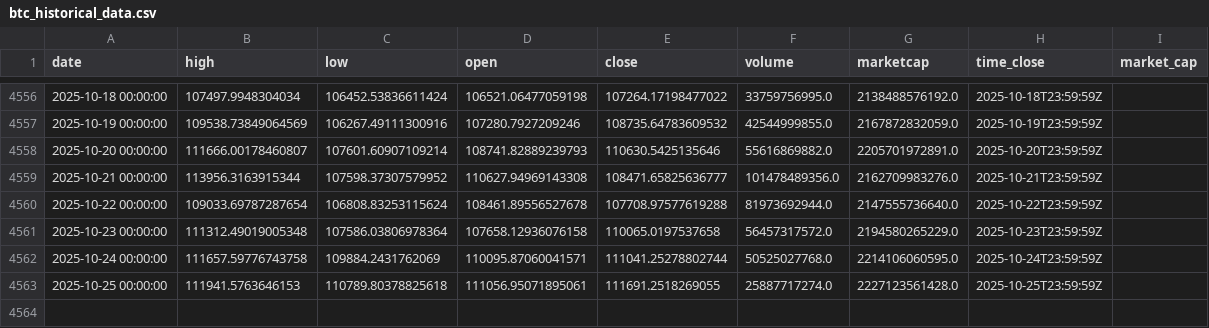
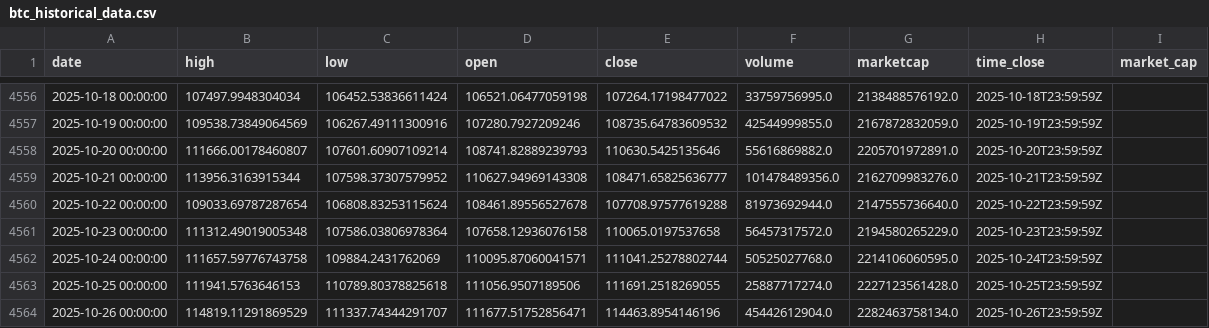
Before and after one commit to rey-dal/bitcoin, a CSV file: data/btc_historical_data.csv, drawn as a sheet; only a part is shown, gaps mark what is left out.

```diff
--- a/data/btc_historical_data.csv
+++ b/data/btc_historical_data.csv
@@ -4562,2 +4562,3 @@ date,high,low,open,close,volume,marketcap,time_close,market_cap
 2025-10-24 00:00:00,111657.59776743758,109884.2431762069,110095.87060041571,111041.25278802744,50525027768.0,2214106060595.0,2025-10-24T23:59:59Z,
-2025-10-25 00:00:00,111941.5763646153,110789.80378825618,111056.95071895061,111691.2518269055,25887717274.0,2227123561428.0,2025-10-25T23:59:59Z,
+2025-10-25 00:00:00,111941.5763646153,110789.80378825618,111056.9507189506,111691.2518269055,25887717274.0,2227123561428.0,2025-10-25T23:59:59Z,
+2025-10-26 00:00:00,114819.11291869529,111337.74344291707,111677.51752856471,114463.8954146196,45442612904.0,2282463758134.0,2025-10-26T23:59:59Z,
```
Also changed, not shown: data/combined_predictions.csv, data/preprocessed_data.csv, 6 other files.
